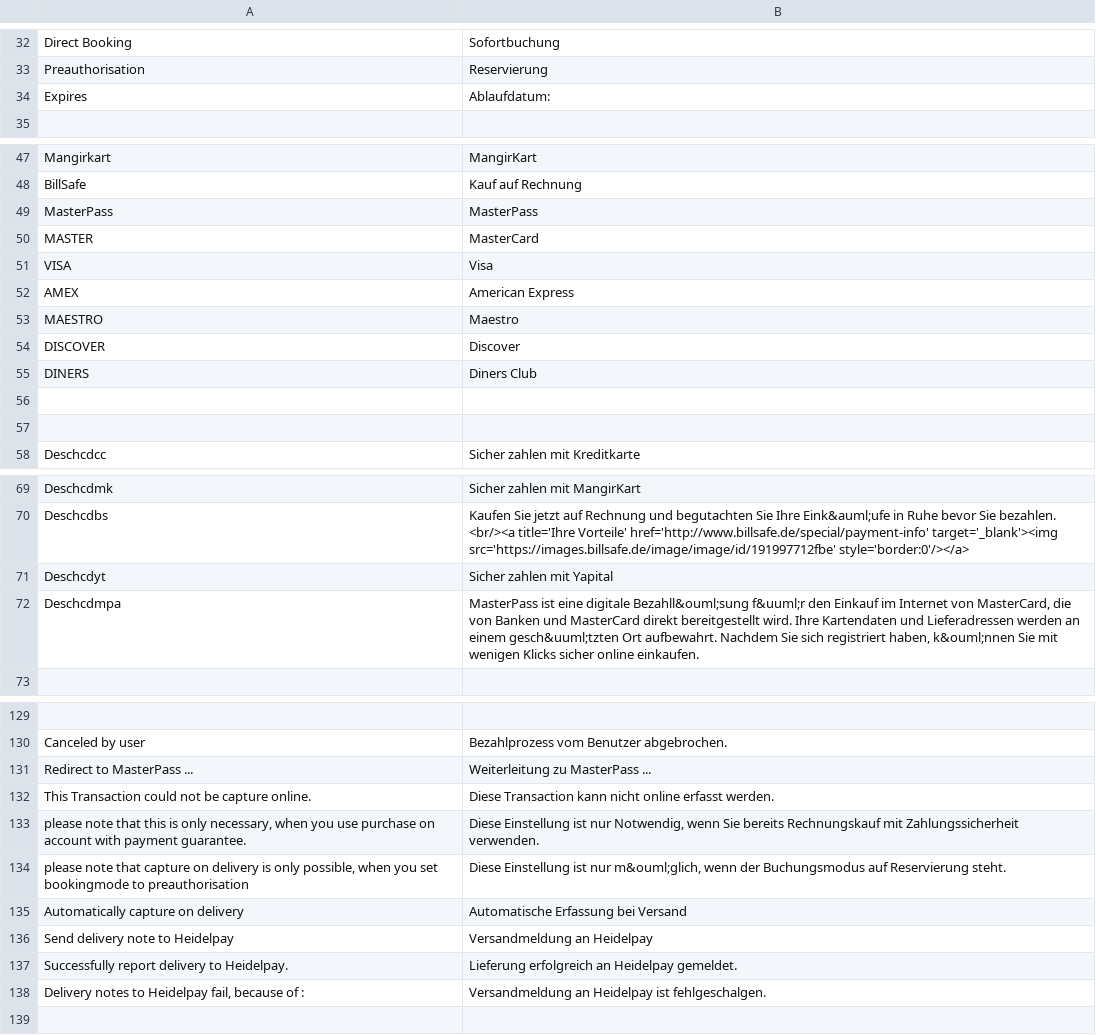
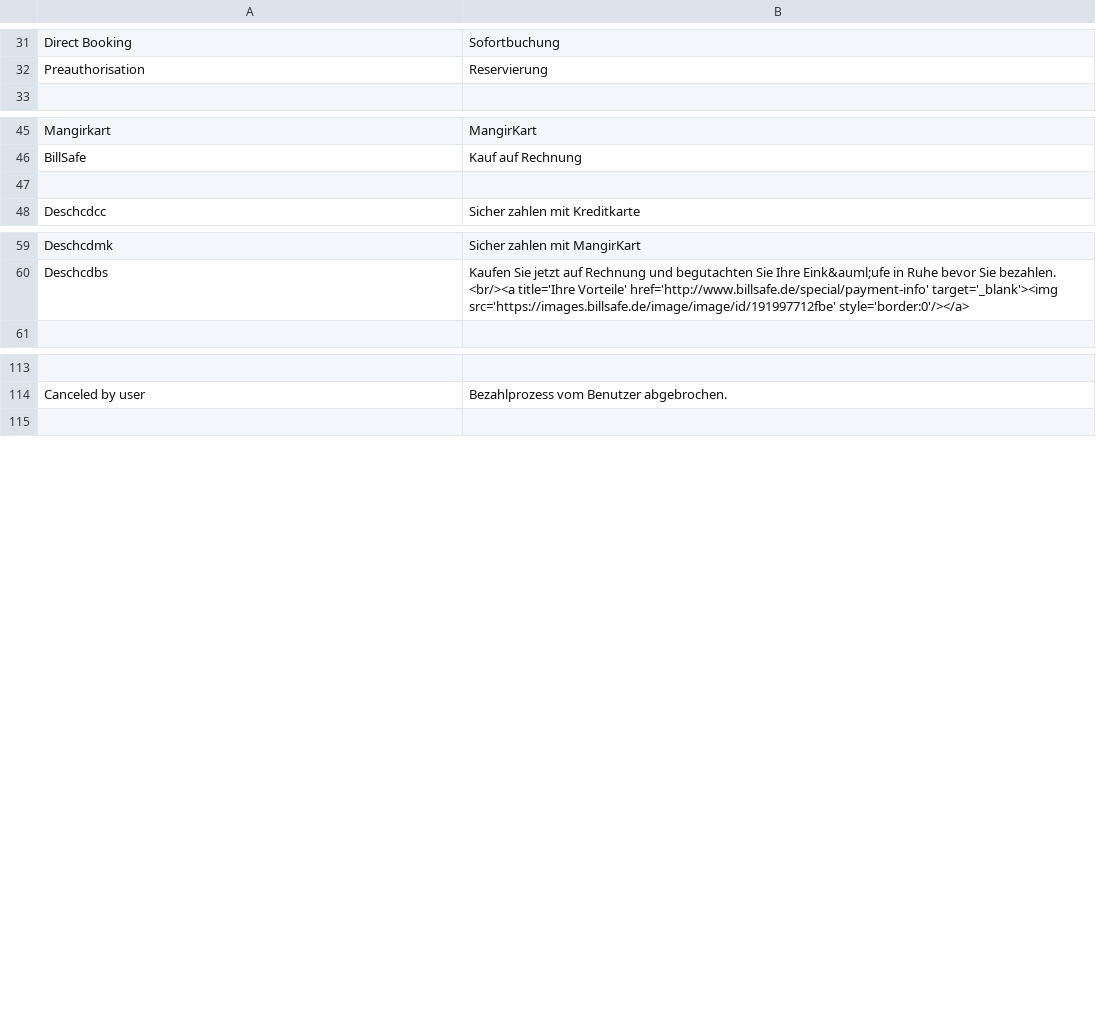
Before and after one commit to OpenMageModuleFostering/heidelpaycdedition, a CSV file: app/locale/de_DE/HeidelpayCD_Edition.csv, drawn as a sheet; only a part is shown, gaps mark what is left out; the diff covers the shown part only; the diff names each change by its address in the sheet, - before the commit and + after, or states it on an @@ line.

```diff
--- a/app/locale/de_DE/HeidelpayCD_Edition.csv
+++ b/app/locale/de_DE/HeidelpayCD_Edition.csv
-row 34: Expires | Ablaufdatum:
-row 49: MasterPass | MasterPass
-row 50: MASTER | MasterCard
-row 51: VISA | Visa
-row 52: AMEX | American Express
-row 53: MAESTRO | Maestro
-row 54: DISCOVER | Discover
-row 55: DINERS | Diners Club
-row 56: (empty)
-row 71: Deschcdyt | Sicher zahlen mit Yapital
-row 72: Deschcdmpa | MasterPass ist eine digitale Bezahll&ouml;sung f&uuml;r den Einkauf im Internet von MasterCard, die von Banken und MasterCard direkt bereitgestellt wird. Ihre Kartendaten und Lieferadressen werden an einem gesch&uuml;tzten Ort aufbewahrt. Nachdem Sie sich registriert haben, k&ouml;nnen Sie mit wenigen Klicks sicher online einkaufen.
-row 131: Redirect to MasterPass ... | Weiterleitung zu MasterPass ...
-row 132: This Transaction could not be capture online. | Diese Transaction kann nicht online erfasst werden.
-row 133: please note that this is only necessary, when you use purchase on account with payment guarantee. | Diese Einstellung ist nur Notwendig, wenn Sie bereits Rechnungskauf mit Zahlungssicherheit verwenden.
-row 134: please note that capture on delivery is only possible, when you set bookingmode to preauthorisation | Diese Einstellung ist nur m&ouml;glich, wenn der Buchungsmodus auf Reservierung steht.
-row 135: Automatically capture on delivery | Automatische Erfassung bei Versand
-row 136: Send delivery note to Heidelpay | Versandmeldung an Heidelpay
-row 137: Successfully report delivery to Heidelpay. | Lieferung erfolgreich an Heidelpay gemeldet.
-row 138: Delivery notes to Heidelpay fail, because of : | Versandmeldung an Heidelpay ist fehlgeschalgen.
```
Also changed, not shown: 5 removed rows and 2 edited cells elsewhere in this file, app/locale/en_US/HeidelpayCD_Edition.csv, 55 other files.
